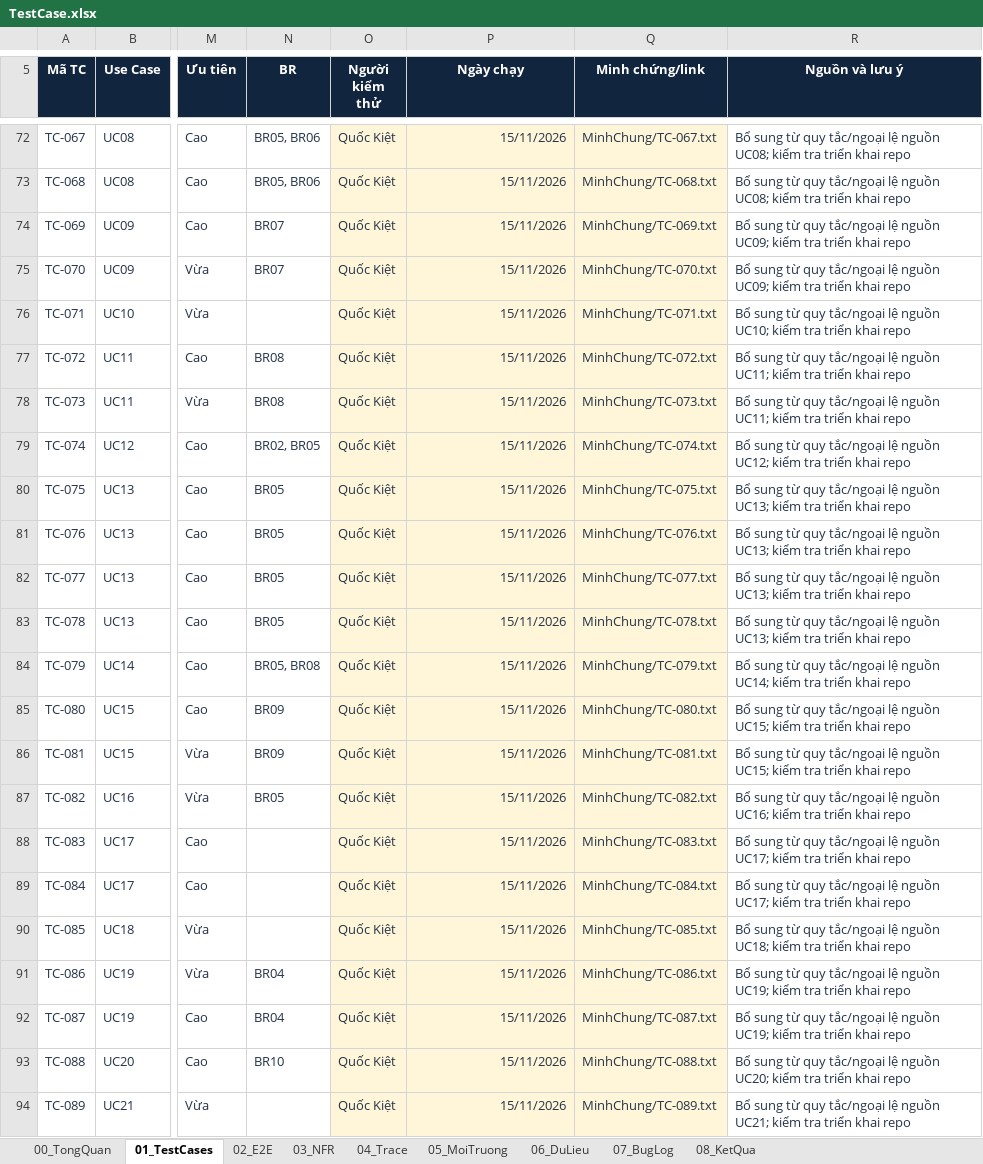
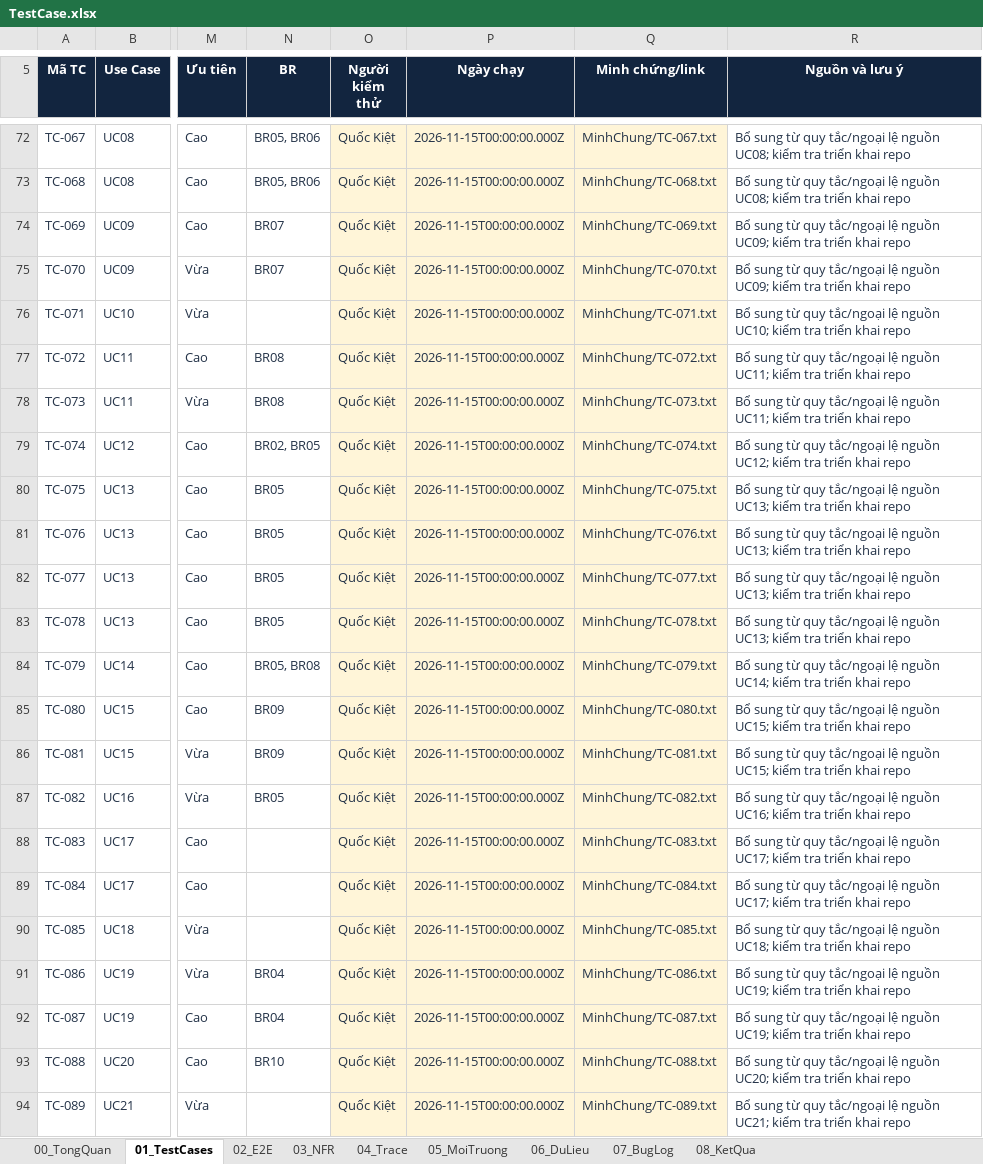
Before and after one commit to mlongzz/CSharp_BTNhom, an Excel workbook: Ho so nop/TestCase.xlsx, sheet 01_TestCases, drawn as a sheet; only a part is shown, gaps mark what is left out; values as stored, in another font and other column widths than the file's, no borders; conditional formats and table styles not drawn; the diff covers the shown part only; the diff names each change by its address in the sheet, - before the commit and + after, or states it on an @@ line.

```diff
--- a/Ho so nop/TestCase.xlsx (sheet 01_TestCases)
+++ b/Ho so nop/TestCase.xlsx (sheet 01_TestCases)
-P72:P94 (Ngày chạy): 15/11/2026
+P72:P94 (Ngày chạy): 2026-11-15T00:00:00.000Z
```
Also changed, not shown: 79 edited cells elsewhere in this sheet, sheet 02_E2E, sheet 04_Trace, sheet 08_KetQua, sheet 00_TongQuan, charts or pictures.
